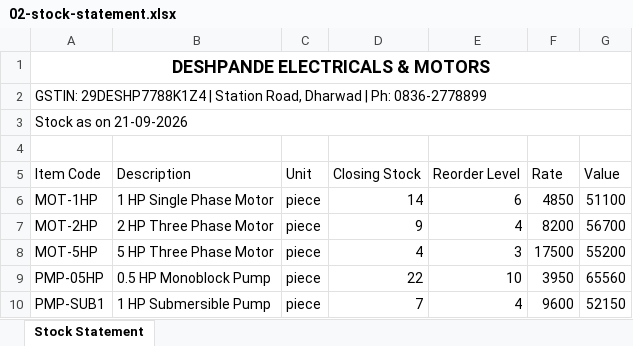
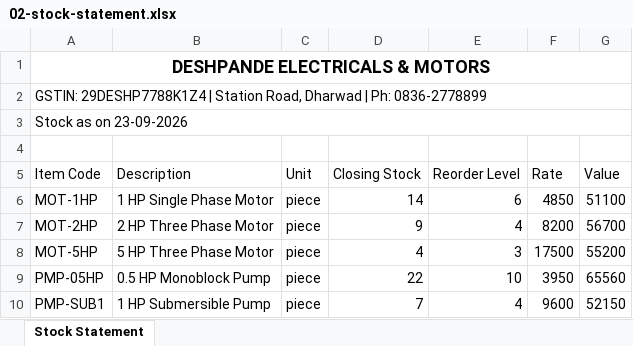
Before and after one commit to tattvamasi26/Vyuha_phas1, an Excel workbook: demo/samples/practice/02-stock-statement.xlsx, sheet Stock Statement, drawn as a sheet; only a part is shown; values as stored, in another font and other column widths than the file's, no borders; the diff names each change by its address in the sheet, - before the commit and + after, or states it on an @@ line.

```diff
--- a/demo/samples/practice/02-stock-statement.xlsx (sheet Stock Statement)
+++ b/demo/samples/practice/02-stock-statement.xlsx (sheet Stock Statement)
-A3 (Item Code): Stock as on 21-09-2026
+A3 (Item Code): Stock as on 23-09-2026
```
Also changed, not shown: demo/samples/practice/01-sales-register.xlsx, demo/samples/practice/03-outstanding.xlsx, 16 other files.
